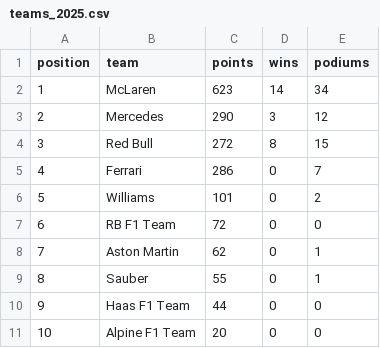
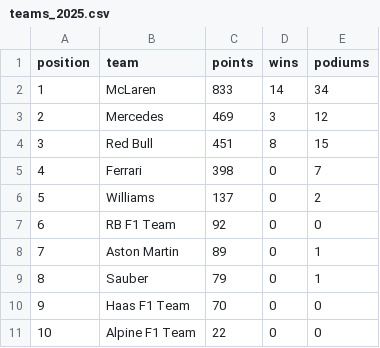
Before and after one commit to sophieleroy123-lang/f1-2025-tracker, a CSV file: data/teams_2025.csv, drawn as a sheet.

Commit message:
Update teams_2025.csv

```diff
--- a/data/teams_2025.csv
+++ b/data/teams_2025.csv
@@ -1,11 +1,11 @@
 position,team,points,wins,podiums
-1,McLaren,623,14,34
-2,Mercedes,290,3,12
-3,Red Bull,272,8,15
-4,Ferrari,286,0,7
-5,Williams,101,0,2
-6,RB F1 Team,72,0,0
-7,Aston Martin,62,0,1
-8,Sauber,55,0,1
-9,Haas F1 Team,44,0,0
-10,Alpine F1 Team,20,0,0
+1,McLaren,833,14,34
+2,Mercedes,469,3,12
+3,Red Bull,451,8,15
+4,Ferrari,398,0,7
+5,Williams,137,0,2
+6,RB F1 Team,92,0,0
+7,Aston Martin,89,0,1
+8,Sauber,79,0,1
+9,Haas F1 Team,70,0,0
+10,Alpine F1 Team,22,0,0
```
